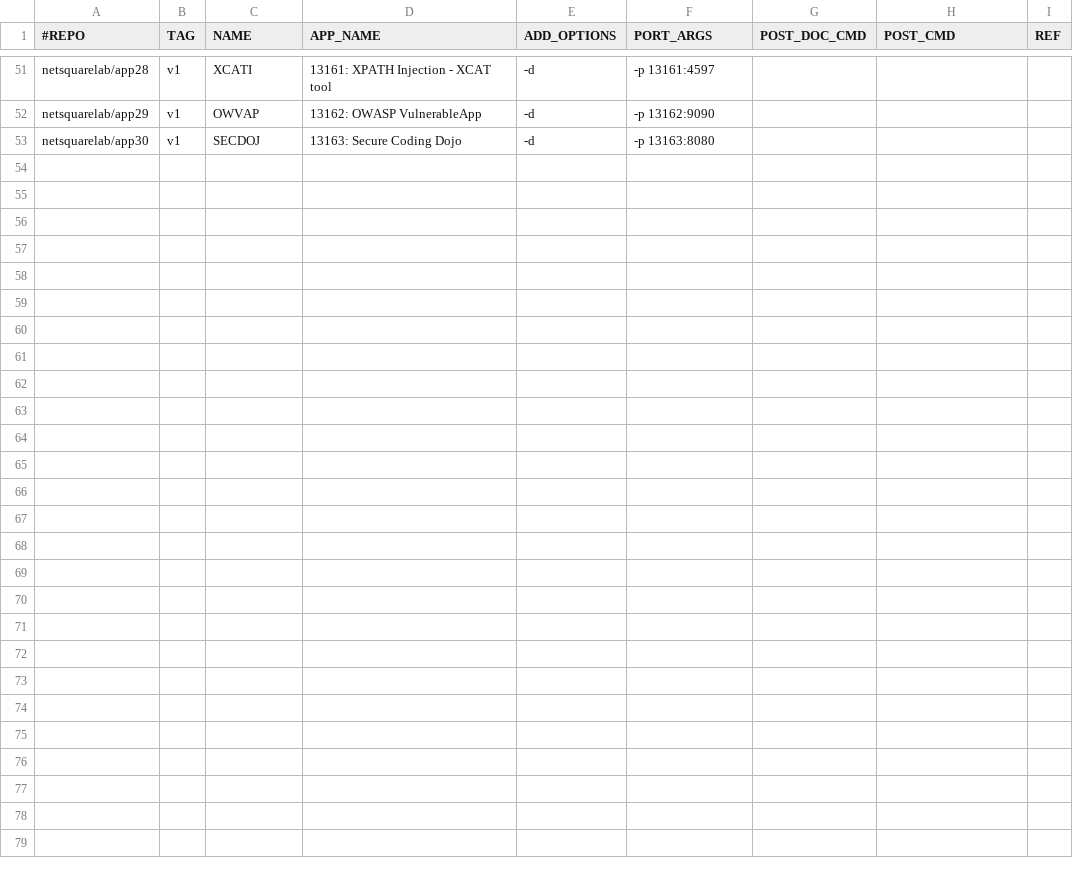
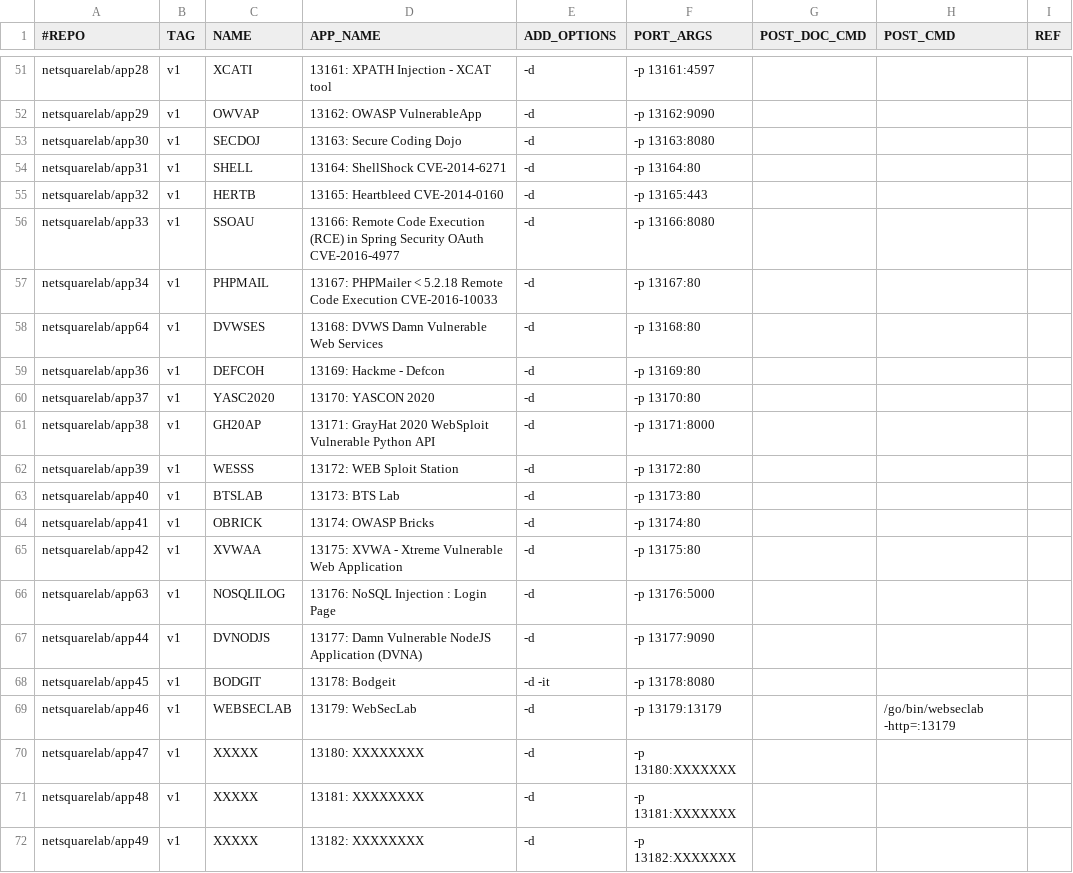
Before and after one commit to netsquare/OVLC, a CSV file: doclist.csv, drawn as a sheet; only a part is shown, gaps mark what is left out; the diff covers the shown part only.

Commit message:
Update doclist.csv
Working

```diff
--- a/doclist.csv
+++ b/doclist.csv
@@ -53 +53,20 @@ netsquarelab/app29,v1,OWVAP,13162: OWASP VulnerableApp,-d,-p 13162:9090,,,
 netsquarelab/app30,v1,SECDOJ,13163: Secure Coding Dojo,-d,-p 13163:8080,,,
+netsquarelab/app31,v1,SHELL,13164: ShellShock CVE-2014-6271,-d,-p 13164:80,,,
+netsquarelab/app32,v1,HERTB,13165: Heartbleed  CVE-2014-0160,-d,-p 13165:443,,,
+netsquarelab/app33,v1,SSOAU,13166: Remote Code Execution (RCE) in Spring Security OAuth CVE-2016-4977,-d,-p 13166:8080,,,
+netsquarelab/app34,v1,PHPMAIL,13167: PHPMailer < 5.2.18 Remote Code Execution CVE-2016-10033,-d,-p 13167:80,,,
+netsquarelab/app64,v1,DVWSES,13168: DVWS Damn Vulnerable Web Services,-d,-p 13168:80,,,
+netsquarelab/app36,v1,DEFCOH,13169: Hackme - Defcon,-d,-p 13169:80,,,
+netsquarelab/app37,v1,YASC2020,13170: YASCON 2020,-d,-p 13170:80,,,
+netsquarelab/app38,v1,GH20AP,13171: GrayHat 2020 WebSploit Vulnerable Python API,-d,-p 13171:8000,,,
+netsquarelab/app39,v1,WESSS,13172: WEB Sploit Station,-d,-p 13172:80,,,
+netsquarelab/app40,v1,BTSLAB,13173: BTS Lab,-d,-p 13173:80,,,
+netsquarelab/app41,v1,OBRICK,13174: OWASP Bricks,-d,-p 13174:80,,,
+netsquarelab/app42,v1,XVWAA,13175: XVWA - Xtreme Vulnerable Web Application,-d,-p 13175:80,,,
+netsquarelab/app63,v1,NOSQLILOG,13176: NoSQL Injection : Login Page,-d,-p 13176:5000,,,
+netsquarelab/app44,v1,DVNODJS,13177: Damn Vulnerable NodeJS Application (DVNA),-d,-p 13177:9090,,,
+netsquarelab/app45,v1,BODGIT,13178: Bodgeit,-d -it ,-p 13178:8080,,,
+netsquarelab/app46,v1,WEBSECLAB,13179: WebSecLab,-d,-p 13179:13179,,/go/bin/webseclab -http=:13179,
+netsquarelab/app47,v1,XXXXX,13180: XXXXXXXX,-d,-p 13180:XXXXXXX,,,
+netsquarelab/app48,v1,XXXXX,13181: XXXXXXXX,-d,-p 13181:XXXXXXX,,,
+netsquarelab/app49,v1,XXXXX,13182: XXXXXXXX,-d,-p 13182:XXXXXXX,,,
```
Also changed, not shown: 13 added rows elsewhere in this file.
